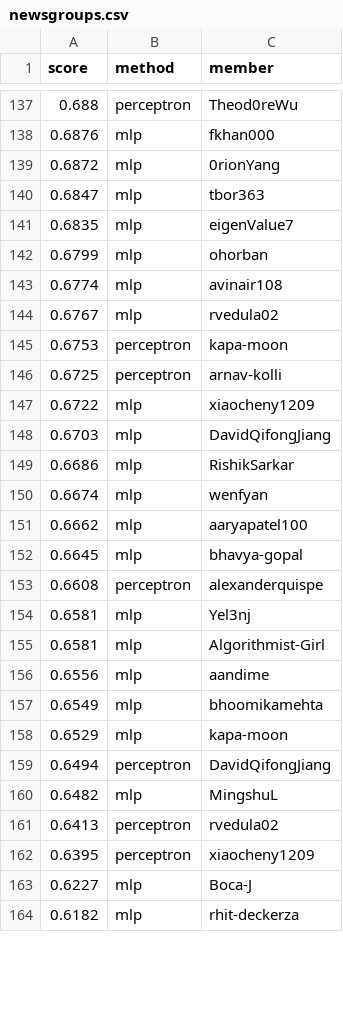
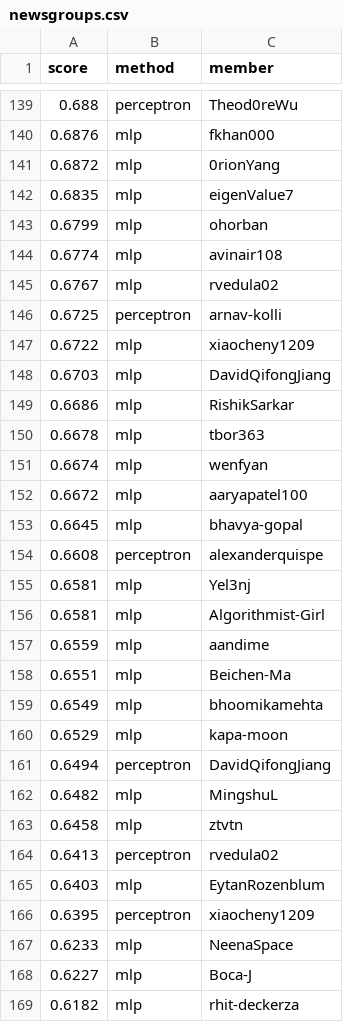
Before and after one commit to cornell-cs5740-sp25/leaderboards, a CSV file: a1/newsgroups.csv, drawn as a sheet; only a part is shown, gaps mark what is left out; the diff covers the shown part only.

Commit message:
Leaderboard Update

```diff
--- a/a1/newsgroups.csv
+++ b/a1/newsgroups.csv
@@ -139,3 +141,2 @@ score,method,member
 0.6872,mlp,0rionYang
-0.6847,mlp,tbor363
 0.6835,mlp,eigenValue7
@@ -144,3 +145,2 @@ score,method,member
 0.6767,mlp,rvedula02
-0.6753,perceptron,kapa-moon
 0.6725,perceptron,arnav-kolli
@@ -149,4 +149,5 @@ score,method,member
 0.6686,mlp,RishikSarkar
+0.6678,mlp,tbor363
 0.6674,mlp,wenfyan
-0.6662,mlp,aaryapatel100
+0.6672,mlp,aaryapatel100
 0.6645,mlp,bhavya-gopal
@@ -155,3 +156,4 @@ score,method,member
 0.6581,mlp,Algorithmist-Girl
-0.6556,mlp,aandime
+0.6559,mlp,aandime
+0.6551,mlp,Beichen-Ma
 0.6549,mlp,bhoomikamehta
@@ -160,4 +162,7 @@ score,method,member
 0.6482,mlp,MingshuL
+0.6458,mlp,ztvtn
 0.6413,perceptron,rvedula02
+0.6403,mlp,EytanRozenblum
 0.6395,perceptron,xiaocheny1209
+0.6233,mlp,NeenaSpace
 0.6227,mlp,Boca-J
```
Also changed, not shown: 21 added rows, 22 removed rows, 12 moved rows and 2 edited cells elsewhere in this file.
